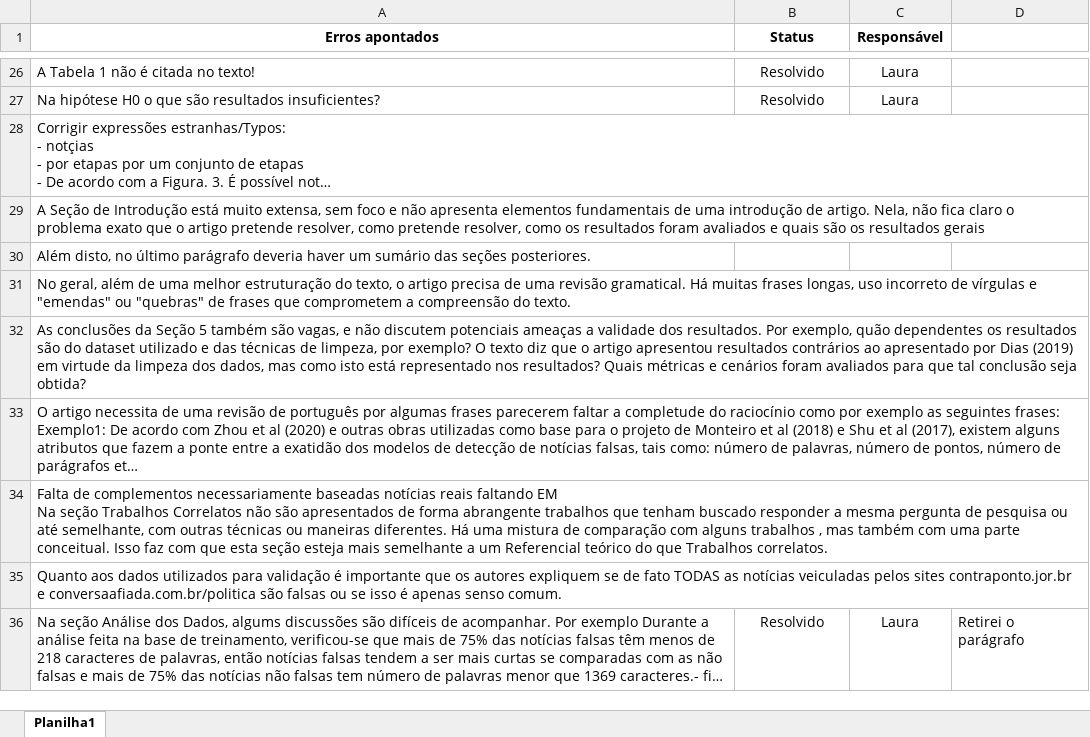
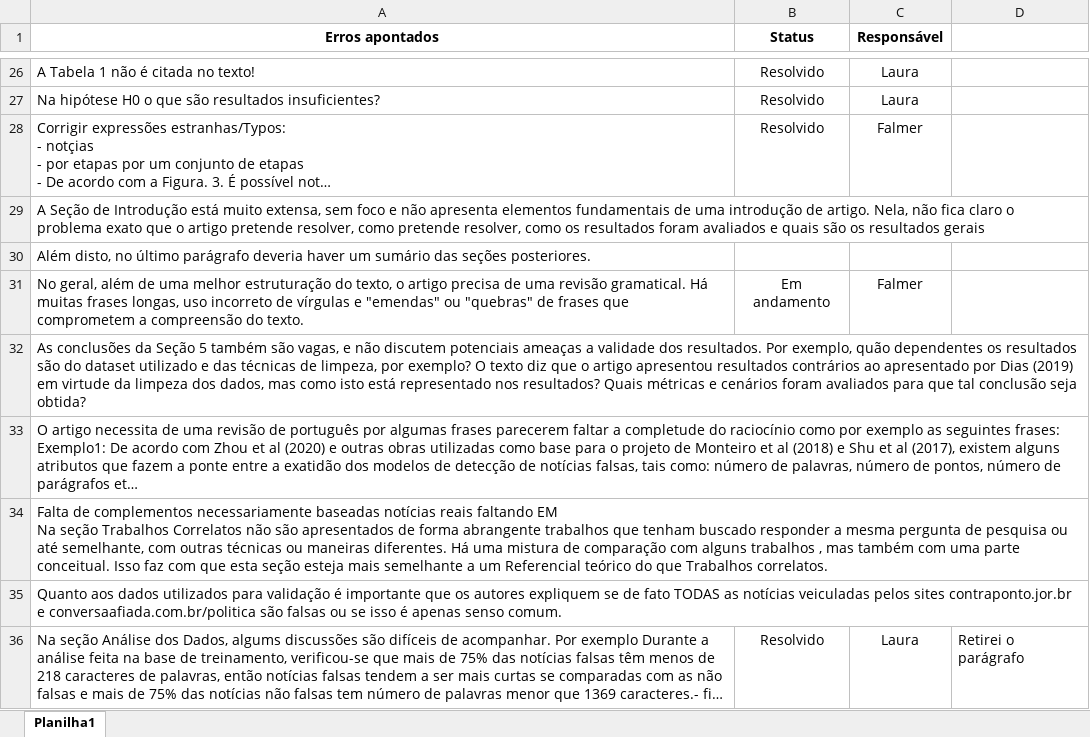
Before and after one commit to victorfuzaro/artigofakenews, an Excel workbook: Erros a serem corrigidos.xlsx, sheet Planilha1, drawn as a sheet; only a part is shown, gaps mark what is left out; long unchanged cells end in …; values as stored, in another font and other column widths than the file's, no borders; the diff names each change by its address in the sheet, - before the commit and + after, or states it on an @@ line.

```diff
--- a/Erros a serem corrigidos.xlsx (sheet Planilha1)
+++ b/Erros a serem corrigidos.xlsx (sheet Planilha1)
-B28 (Status): (empty)
+B28 (Status): Resolvido
-C28 (Responsável): (empty)
+C28 (Responsável): Falmer
-B31 (Status): (empty)
+B31 (Status): Em andamento
-C31 (Responsável): (empty)
+C31 (Responsável): Falmer
```
Also changed, not shown: 1 other file.
